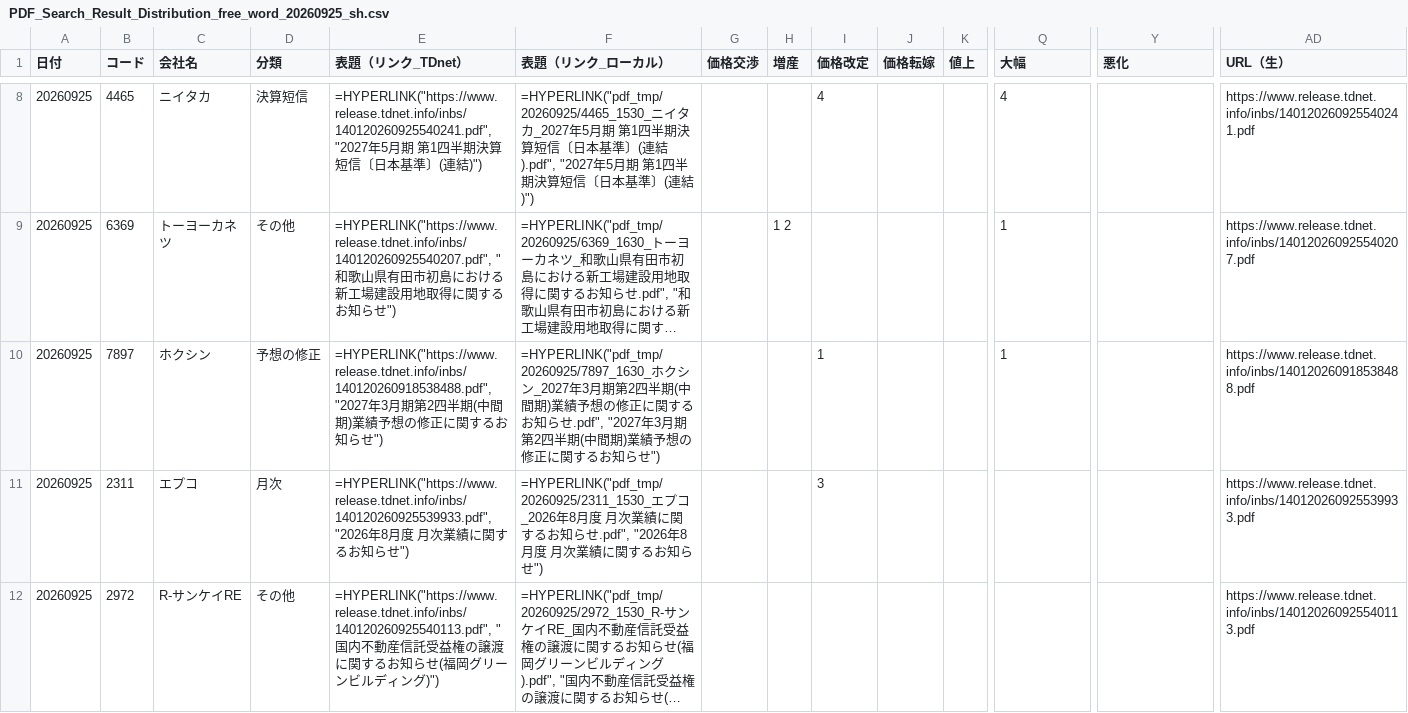
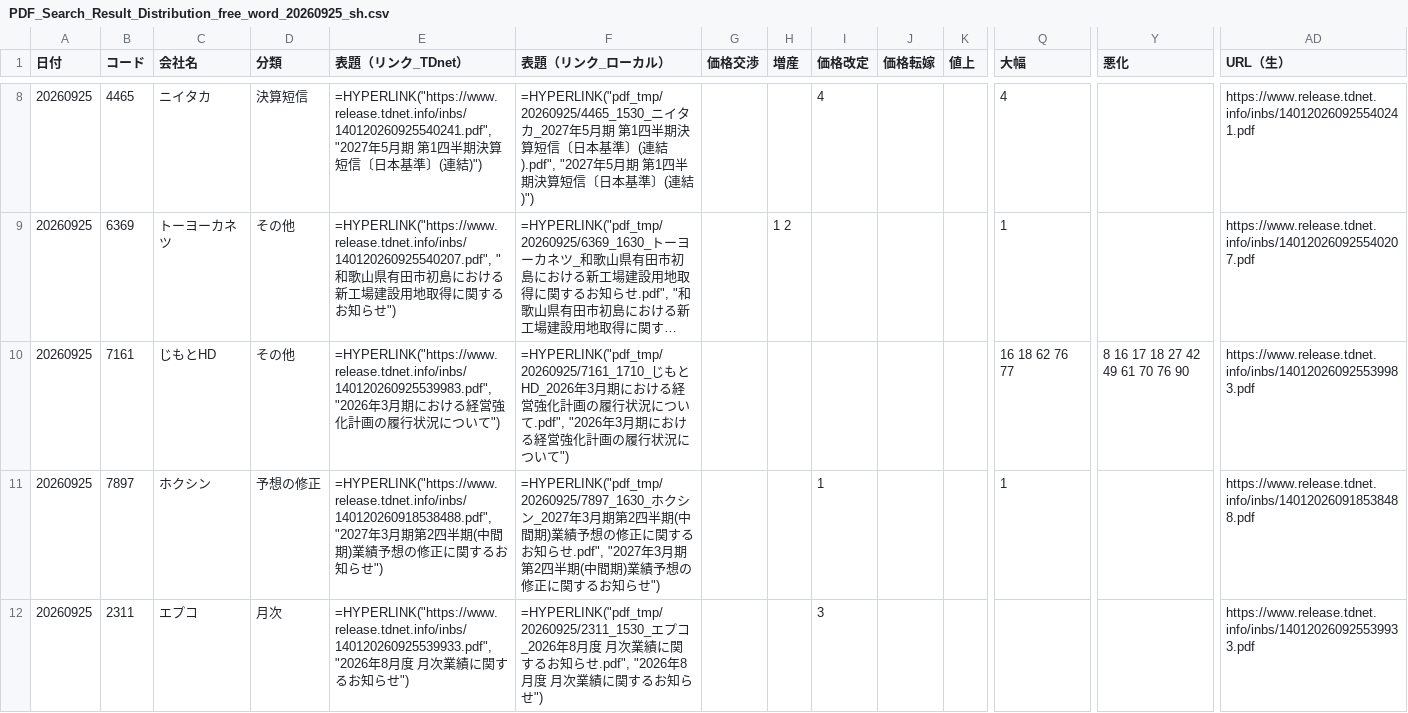
Before and after one commit to onokazu777/tdnet-viewer, a CSV file: data/search/PDF_Search_Result_Distribution_free_word_20260925_sh.csv, drawn as a sheet; only a part is shown, gaps mark what is left out; the shorter side is filled out with more unchanged rows; long unchanged cells end in …; rows hold the shown columns only; the diff names each change by its address in the sheet, - before the commit and + after, or states it on an @@ line.

```diff
--- a/data/search/PDF_Search_Result_Distribution_free_word_20260925_sh.csv
+++ b/data/search/PDF_Search_Result_Distribution_free_word_20260925_sh.csv
+row 10: 20260925 | 7161 | じもとHD | その他 | =HYPERLINK("https://www.release.tdnet.info/inbs/140120260925539983.pdf", "2026年3月期における経営強化計画の履行状況について") | =HYPERLINK("pdf_tmp/20260925/7161_1710_じもとHD_2026年3月期における経営強化計画の履行状況について.pdf", "2026年3月期における経営強化計画の履行状況について") |  |  |  |  |  | 16 18 62 76 77 | 8 16 17 18 27 42 49 61 70 76 90 | https://www.release.tdnet.info/inbs/140120260925539983.pdf
```
Also changed, not shown: data/search/Analysis_Hits_free_word_20260925.csv, 2 other files.
